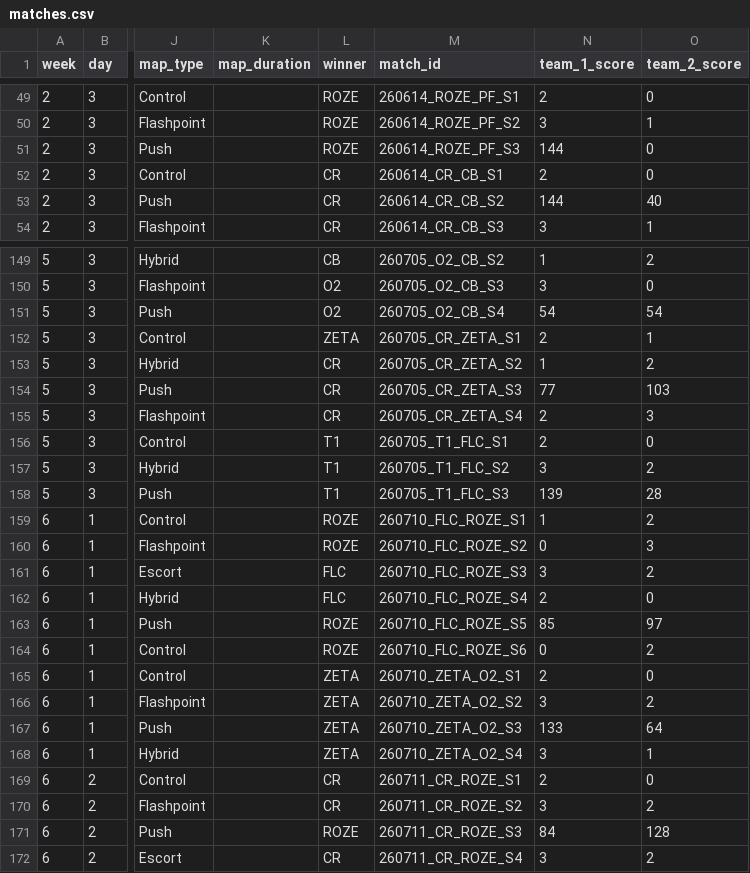
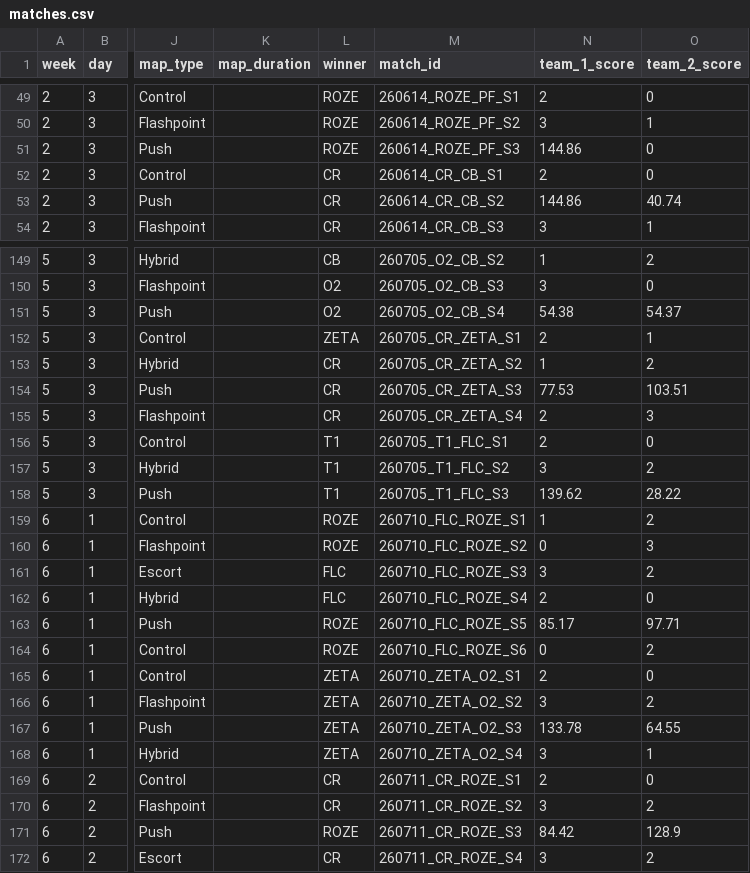
Before and after one commit to leoher1003/owcs_korea_statlab, a CSV file: data/matches.csv, drawn as a sheet; only a part is shown, gaps mark what is left out; the diff covers the shown part only; the diff names each change by its address in the sheet, - before the commit and + after, or states it on an @@ line.

```diff
--- a/data/matches.csv
+++ b/data/matches.csv
-N51 (team_1_score): 144
+N51 (team_1_score): 144.86
-N53 (team_1_score): 144
+N53 (team_1_score): 144.86
-O53 (team_2_score): 40
+O53 (team_2_score): 40.74
-N151 (team_1_score): 54
+N151 (team_1_score): 54.38
-O151 (team_2_score): 54
+O151 (team_2_score): 54.37
-N154 (team_1_score): 77
+N154 (team_1_score): 77.53
-O154 (team_2_score): 103
+O154 (team_2_score): 103.51
-N158 (team_1_score): 139
+N158 (team_1_score): 139.62
-O158 (team_2_score): 28
+O158 (team_2_score): 28.22
-N163 (team_1_score): 85
+N163 (team_1_score): 85.17
-O163 (team_2_score): 97
+O163 (team_2_score): 97.71
-N167 (team_1_score): 133
+N167 (team_1_score): 133.78
-O167 (team_2_score): 64
+O167 (team_2_score): 64.55
-N171 (team_1_score): 84
+N171 (team_1_score): 84.42
-O171 (team_2_score): 128
+O171 (team_2_score): 128.9
```
Also changed, not shown: 53 edited cells elsewhere in this file, data/player_map_stats.csv, data/player_per10_stats.csv, 12 other files.
